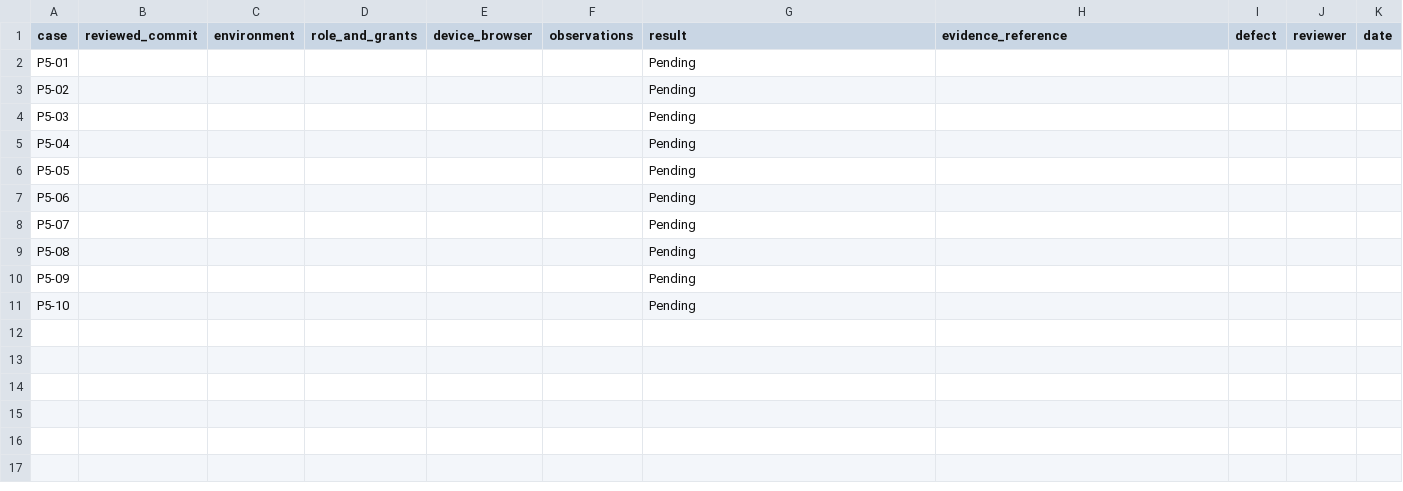
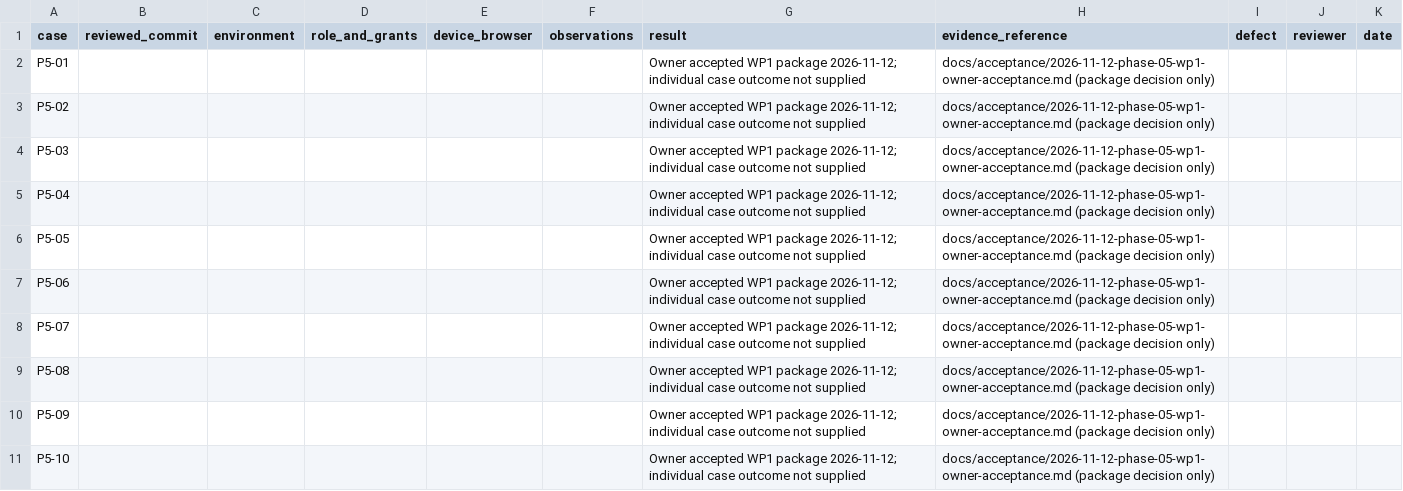
Before and after one commit to Al-siddiq/DawaTrack, a CSV file: docs/Phase-5/Phase_5_WP1_Manual_Results.csv, drawn as a sheet.

```diff
--- a/docs/Phase-5/Phase_5_WP1_Manual_Results.csv
+++ b/docs/Phase-5/Phase_5_WP1_Manual_Results.csv
@@ -1,11 +1,11 @@
 case,reviewed_commit,environment,role_and_grants,device_browser,observations,result,evidence_reference,defect,reviewer,date
-P5-01,,,,,,Pending,,,,
-P5-02,,,,,,Pending,,,,
-P5-03,,,,,,Pending,,,,
-P5-04,,,,,,Pending,,,,
-P5-05,,,,,,Pending,,,,
-P5-06,,,,,,Pending,,,,
-P5-07,,,,,,Pending,,,,
-P5-08,,,,,,Pending,,,,
-P5-09,,,,,,Pending,,,,
-P5-10,,,,,,Pending,,,,
+P5-01,,,,,,Owner accepted WP1 package 2026-11-12; individual case outcome not supplied,docs/acceptance/2026-11-12-phase-05-wp1-owner-acceptance.md (package decision only),,,
+P5-02,,,,,,Owner accepted WP1 package 2026-11-12; individual case outcome not supplied,docs/acceptance/2026-11-12-phase-05-wp1-owner-acceptance.md (package decision only),,,
+P5-03,,,,,,Owner accepted WP1 package 2026-11-12; individual case outcome not supplied,docs/acceptance/2026-11-12-phase-05-wp1-owner-acceptance.md (package decision only),,,
+P5-04,,,,,,Owner accepted WP1 package 2026-11-12; individual case outcome not supplied,docs/acceptance/2026-11-12-phase-05-wp1-owner-acceptance.md (package decision only),,,
+P5-05,,,,,,Owner accepted WP1 package 2026-11-12; individual case outcome not supplied,docs/acceptance/2026-11-12-phase-05-wp1-owner-acceptance.md (package decision only),,,
+P5-06,,,,,,Owner accepted WP1 package 2026-11-12; individual case outcome not supplied,docs/acceptance/2026-11-12-phase-05-wp1-owner-acceptance.md (package decision only),,,
+P5-07,,,,,,Owner accepted WP1 package 2026-11-12; individual case outcome not supplied,docs/acceptance/2026-11-12-phase-05-wp1-owner-acceptance.md (package decision only),,,
+P5-08,,,,,,Owner accepted WP1 package 2026-11-12; individual case outcome not supplied,docs/acceptance/2026-11-12-phase-05-wp1-owner-acceptance.md (package decision only),,,
+P5-09,,,,,,Owner accepted WP1 package 2026-11-12; individual case outcome not supplied,docs/acceptance/2026-11-12-phase-05-wp1-owner-acceptance.md (package decision only),,,
+P5-10,,,,,,Owner accepted WP1 package 2026-11-12; individual case outcome not supplied,docs/acceptance/2026-11-12-phase-05-wp1-owner-acceptance.md (package decision only),,,
```
Also changed, not shown: docs/Phase-5/Phase_5_Requirements_Matrix.csv, docs/ui/navigation-map.csv, 48 other files.
